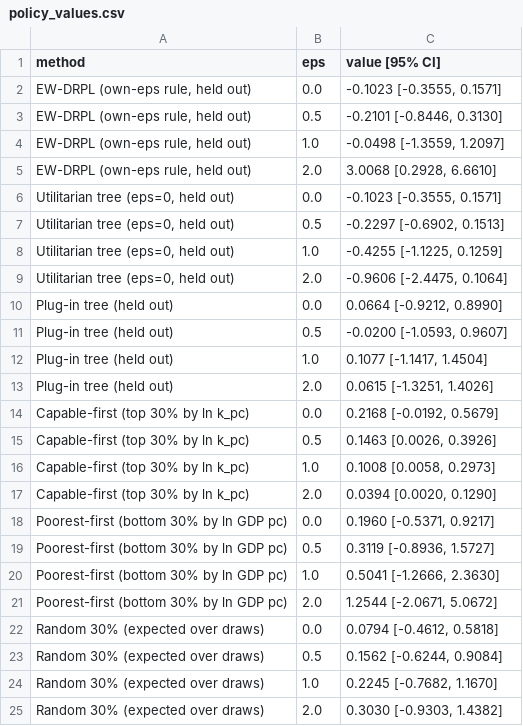
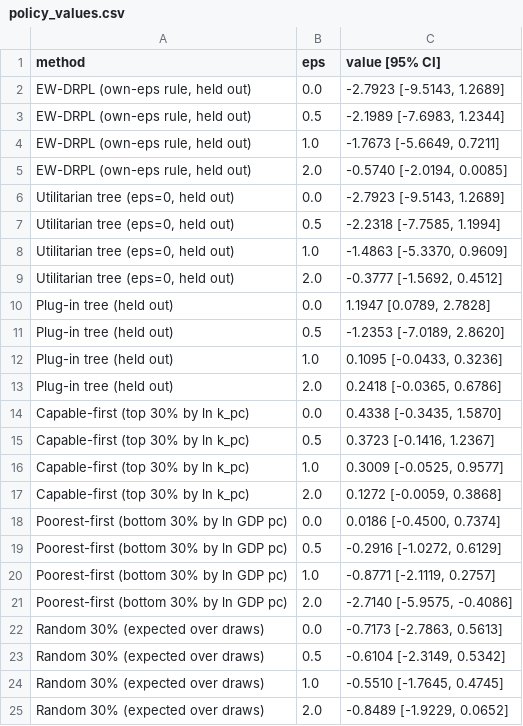
Before and after one commit to vinhqdang/Artificial-Intelligence-Climate-Change-and-Inclusive-Socio-Economic-Development, a CSV file: results/application/policy_values.csv, drawn as a sheet.

```diff
--- a/results/application/policy_values.csv
+++ b/results/application/policy_values.csv
@@ -1,25 +1,25 @@
 method,eps,value [95% CI]
-"EW-DRPL (own-eps rule, held out)",0.0,"-0.1023 [-0.3555, 0.1571]"
-"EW-DRPL (own-eps rule, held out)",0.5,"-0.2101 [-0.8446, 0.3130]"
-"EW-DRPL (own-eps rule, held out)",1.0,"-0.0498 [-1.3559, 1.2097]"
-"EW-DRPL (own-eps rule, held out)",2.0,"3.0068 [0.2928, 6.6610]"
-"Utilitarian tree (eps=0, held out)",0.0,"-0.1023 [-0.3555, 0.1571]"
-"Utilitarian tree (eps=0, held out)",0.5,"-0.2297 [-0.6902, 0.1513]"
-"Utilitarian tree (eps=0, held out)",1.0,"-0.4255 [-1.1225, 0.1259]"
-"Utilitarian tree (eps=0, held out)",2.0,"-0.9606 [-2.4475, 0.1064]"
-Plug-in tree (held out),0.0,"0.0664 [-0.9212, 0.8990]"
-Plug-in tree (held out),0.5,"-0.0200 [-1.0593, 0.9607]"
-Plug-in tree (held out),1.0,"0.1077 [-1.1417, 1.4504]"
-Plug-in tree (held out),2.0,"0.0615 [-1.3251, 1.4026]"
-Capable-first (top 30% by ln k_pc),0.0,"0.2168 [-0.0192, 0.5679]"
-Capable-first (top 30% by ln k_pc),0.5,"0.1463 [0.0026, 0.3926]"
-Capable-first (top 30% by ln k_pc),1.0,"0.1008 [0.0058, 0.2973]"
-Capable-first (top 30% by ln k_pc),2.0,"0.0394 [0.0020, 0.1290]"
-Poorest-first (bottom 30% by ln GDP pc),0.0,"0.1960 [-0.5371, 0.9217]"
-Poorest-first (bottom 30% by ln GDP pc),0.5,"0.3119 [-0.8936, 1.5727]"
-Poorest-first (bottom 30% by ln GDP pc),1.0,"0.5041 [-1.2666, 2.3630]"
-Poorest-first (bottom 30% by ln GDP pc),2.0,"1.2544 [-2.0671, 5.0672]"
-Random 30% (expected over draws),0.0,"0.0794 [-0.4612, 0.5818]"
-Random 30% (expected over draws),0.5,"0.1562 [-0.6244, 0.9084]"
-Random 30% (expected over draws),1.0,"0.2245 [-0.7682, 1.1670]"
-Random 30% (expected over draws),2.0,"0.3030 [-0.9303, 1.4382]"
+"EW-DRPL (own-eps rule, held out)",0.0,"-2.7923 [-9.5143, 1.2689]"
+"EW-DRPL (own-eps rule, held out)",0.5,"-2.1989 [-7.6983, 1.2344]"
+"EW-DRPL (own-eps rule, held out)",1.0,"-1.7673 [-5.6649, 0.7211]"
+"EW-DRPL (own-eps rule, held out)",2.0,"-0.5740 [-2.0194, 0.0085]"
+"Utilitarian tree (eps=0, held out)",0.0,"-2.7923 [-9.5143, 1.2689]"
+"Utilitarian tree (eps=0, held out)",0.5,"-2.2318 [-7.7585, 1.1994]"
+"Utilitarian tree (eps=0, held out)",1.0,"-1.4863 [-5.3370, 0.9609]"
+"Utilitarian tree (eps=0, held out)",2.0,"-0.3777 [-1.5692, 0.4512]"
+Plug-in tree (held out),0.0,"1.1947 [0.0789, 2.7828]"
+Plug-in tree (held out),0.5,"-1.2353 [-7.0189, 2.8620]"
+Plug-in tree (held out),1.0,"0.1095 [-0.0433, 0.3236]"
+Plug-in tree (held out),2.0,"0.2418 [-0.0365, 0.6786]"
+Capable-first (top 30% by ln k_pc),0.0,"0.4338 [-0.3435, 1.5870]"
+Capable-first (top 30% by ln k_pc),0.5,"0.3723 [-0.1416, 1.2367]"
+Capable-first (top 30% by ln k_pc),1.0,"0.3009 [-0.0525, 0.9577]"
+Capable-first (top 30% by ln k_pc),2.0,"0.1272 [-0.0059, 0.3868]"
+Poorest-first (bottom 30% by ln GDP pc),0.0,"0.0186 [-0.4500, 0.7374]"
+Poorest-first (bottom 30% by ln GDP pc),0.5,"-0.2916 [-1.0272, 0.6129]"
+Poorest-first (bottom 30% by ln GDP pc),1.0,"-0.8771 [-2.1119, 0.2757]"
+Poorest-first (bottom 30% by ln GDP pc),2.0,"-2.7140 [-5.9575, -0.4086]"
+Random 30% (expected over draws),0.0,"-0.7173 [-2.7863, 0.5613]"
+Random 30% (expected over draws),0.5,"-0.6104 [-2.3149, 0.5342]"
+Random 30% (expected over draws),1.0,"-0.5510 [-1.7645, 0.4745]"
+Random 30% (expected over draws),2.0,"-0.8489 [-1.9229, 0.0652]"
```
Also changed, not shown: results/application/cost.csv, results/application/decile_incidence.csv, 30 other files.
